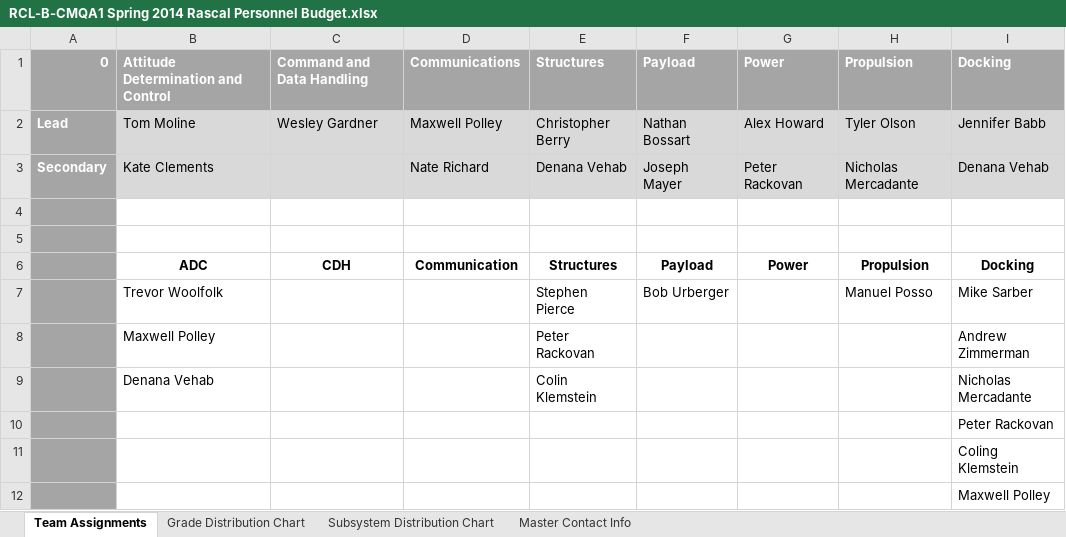
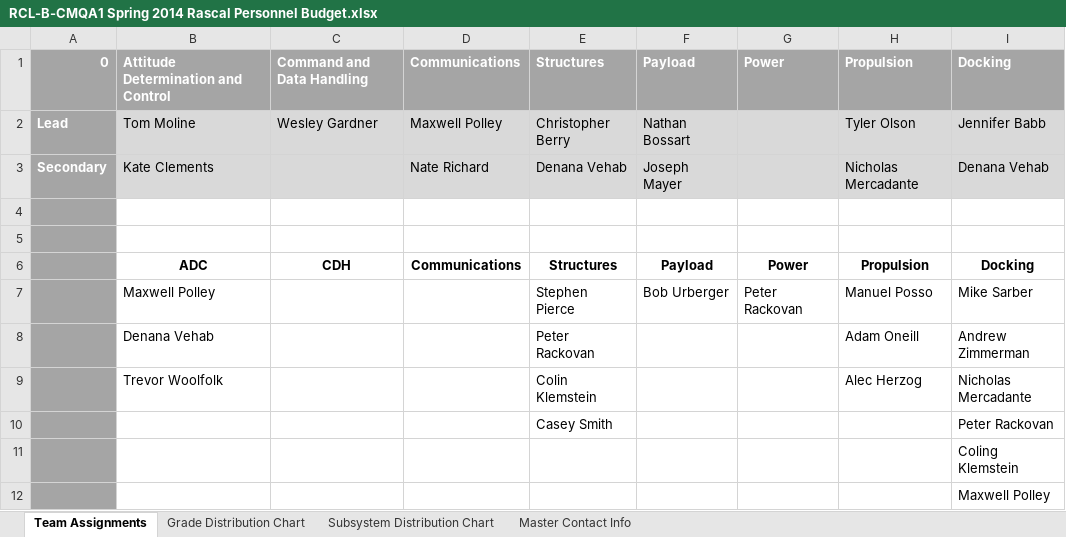
Before and after one commit to RascalSeniorDesign/Preliminary-Design, an Excel workbook: CMQA/Organization/RCL-B-CMQA1 Spring 2014 Rascal Personnel Budget.xlsx, sheet Team Assignments, drawn as a sheet; values as stored, in another font and other column widths than the file's, no borders; the diff names each change by its address in the sheet, - before the commit and + after, or states it on an @@ line.

Commit message:
Added Trevor, Alec, and Adam to the mix

```diff
--- a/CMQA/Organization/RCL-B-CMQA1 Spring 2014 Rascal Personnel Budget.xlsx (sheet Team Assignments)
+++ b/CMQA/Organization/RCL-B-CMQA1 Spring 2014 Rascal Personnel Budget.xlsx (sheet Team Assignments)
-G2: Alex Howard
+G2: (empty)
-G3: Peter Rackovan
+G3: (empty)
-D6: Communication
+D6: Communications
-B7: Trevor Woolfolk
+B7: Maxwell Polley
-G7: (empty)
+G7: Peter Rackovan
-B8: Maxwell Polley
+B8: Denana Vehab
-H8: (empty)
+H8: Adam Oneill
-B9: Denana Vehab
+B9: Trevor Woolfolk
-H9: (empty)
+H9: Alec Herzog
-E10: (empty)
+E10: Casey Smith
```
Also changed, not shown: sheet Master Contact Info, formulas that keep their value, charts or pictures.
